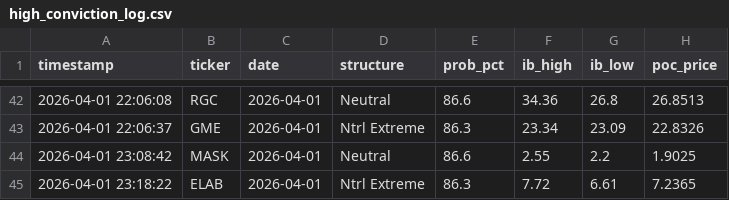
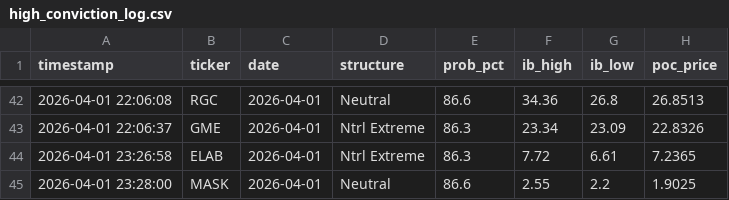
Before and after one commit to rickeybev3-afk/edgeiq, a CSV file: high_conviction_log.csv, drawn as a sheet; only a part is shown, gaps mark what is left out.

```diff
--- a/high_conviction_log.csv
+++ b/high_conviction_log.csv
@@ -43,3 +43,3 @@ timestamp,ticker,date,structure,prob_pct,ib_high,ib_low,poc_price
 2026-04-01 22:06:37,GME,2026-04-01,Ntrl Extreme,86.3,23.34,23.09,22.8326
-2026-04-01 23:08:42,MASK,2026-04-01,Neutral,86.6,2.55,2.2,1.9025
-2026-04-01 23:18:22,ELAB,2026-04-01,Ntrl Extreme,86.3,7.72,6.61,7.2365
+2026-04-01 23:26:58,ELAB,2026-04-01,Ntrl Extreme,86.3,7.72,6.61,7.2365
+2026-04-01 23:28:00,MASK,2026-04-01,Neutral,86.6,2.55,2.2,1.9025
```
